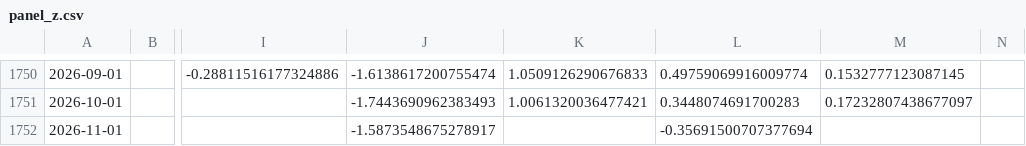
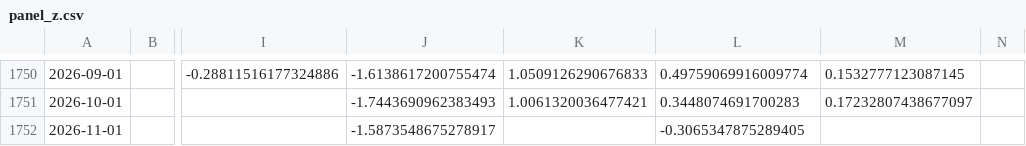
Before and after one commit to Akiravince/vigilance-pre-krach, a CSV file: data/history/panel_z.csv, drawn as a sheet; only a part is shown, gaps mark what is left out; the diff names each change by its address in the sheet, - before the commit and + after, or states it on an @@ line.

```diff
--- a/data/history/panel_z.csv
+++ b/data/history/panel_z.csv
-L1752: -0.35691500707377694
+L1752: -0.3065347875289405
```
Also changed, not shown: data/cache/VIXCLS.csv, data/history/composite.csv, 3 other files.
